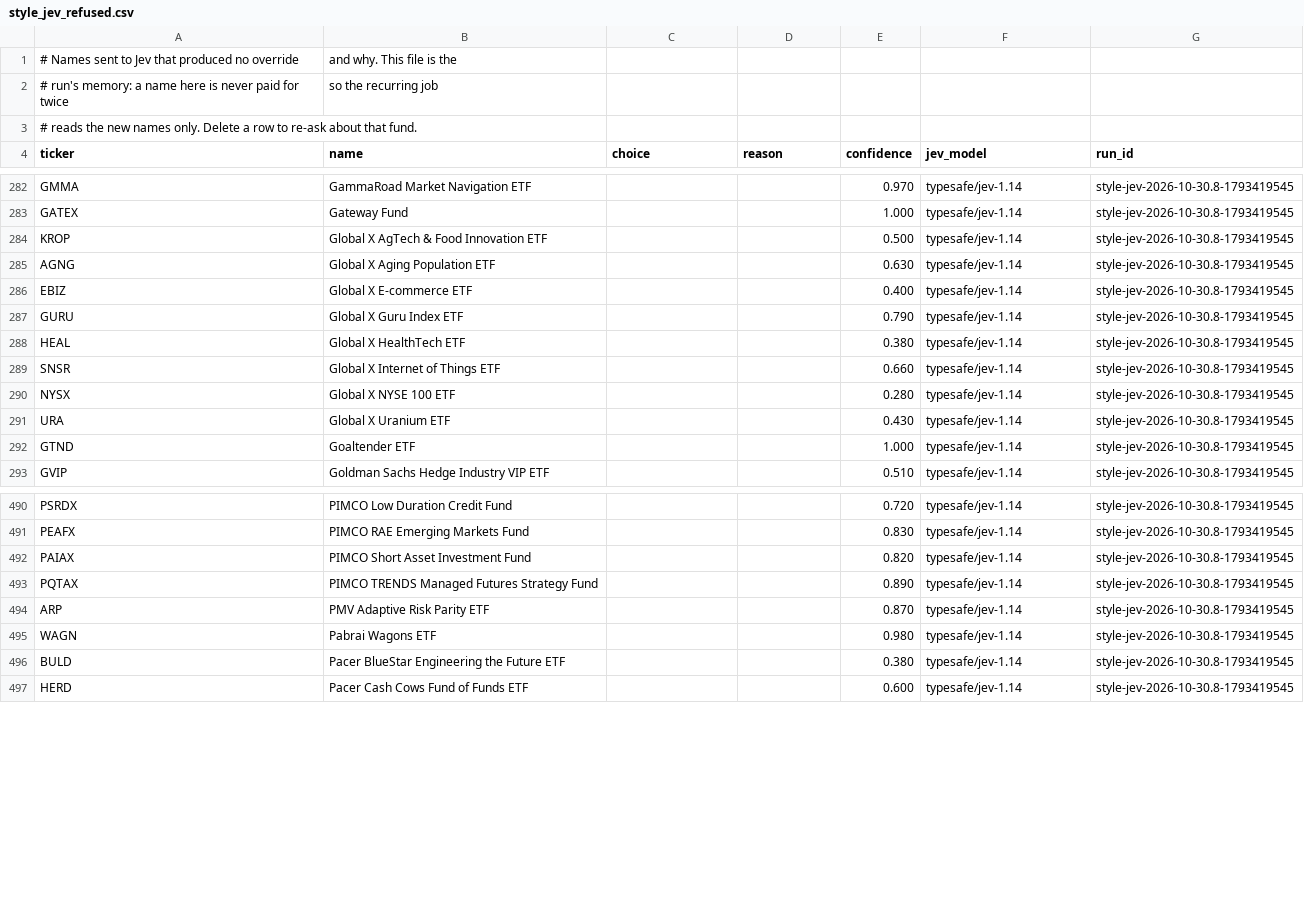
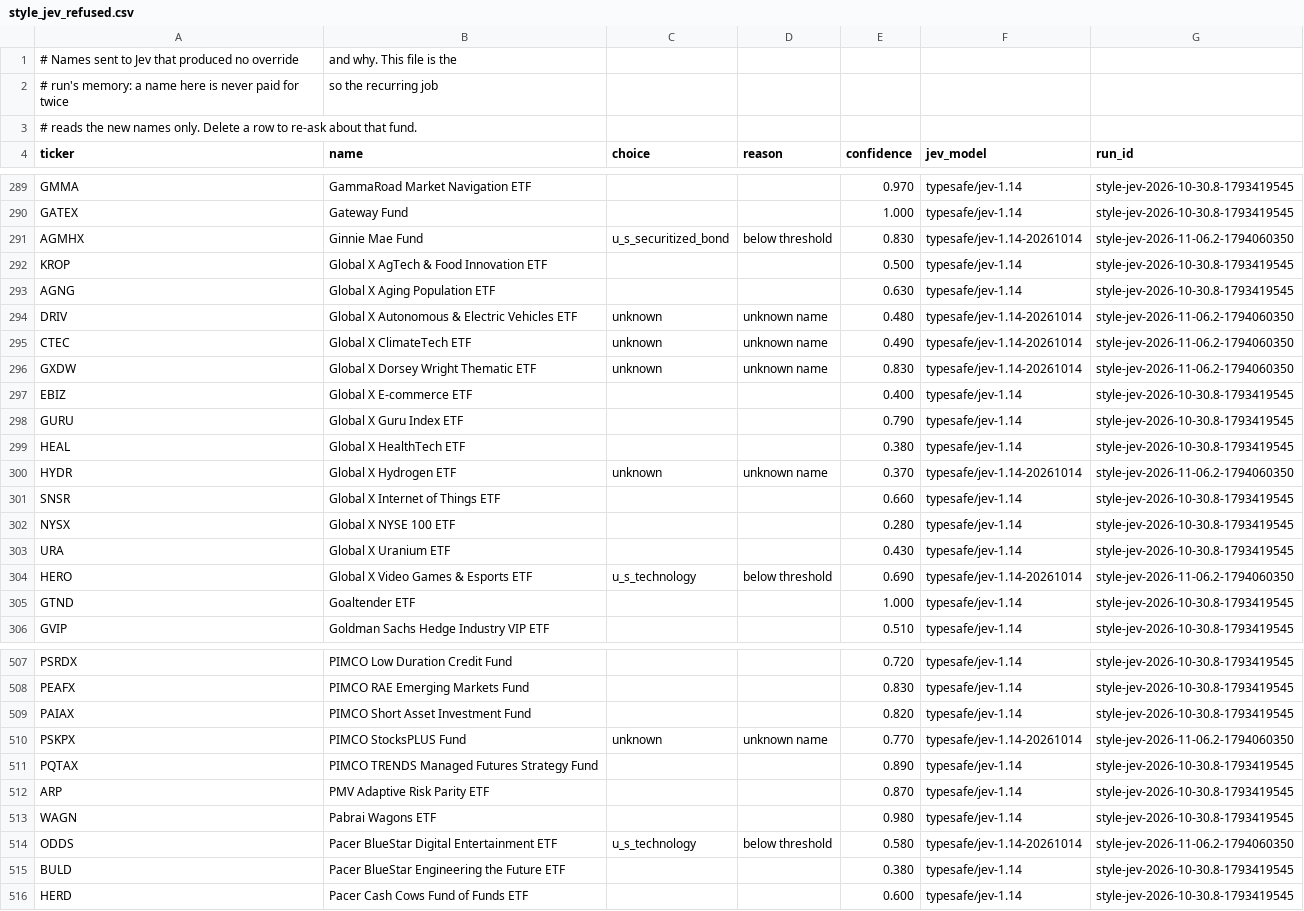
Before and after one commit to MitchellRLayton/unpackfund, a CSV file: pipeline/overrides/style_jev_refused.csv, drawn as a sheet; only a part is shown, gaps mark what is left out; the diff covers the shown part only.

Commit message:
chore(style): add Jev-read buckets for unreadable fund names
Generated by style-enrich.yml from the promoted release. A rule hit still outranks every row here.

```diff
--- a/pipeline/overrides/style_jev_refused.csv
+++ b/pipeline/overrides/style_jev_refused.csv
@@ -283,4 +290,8 @@ GMMA,GammaRoad Market Navigation ETF,,,0.970,typesafe/jev-1.14,style-jev-2026-10
 GATEX,Gateway Fund,,,1.000,typesafe/jev-1.14,style-jev-2026-10-30.8-1793419545
+AGMHX,Ginnie Mae Fund,u_s_securitized_bond,below threshold,0.830,typesafe/jev-1.14-20261014,style-jev-2026-11-06.2-1794060350
 KROP,Global X AgTech & Food Innovation ETF,,,0.500,typesafe/jev-1.14,style-jev-2026-10-30.8-1793419545
 AGNG,Global X Aging Population ETF,,,0.630,typesafe/jev-1.14,style-jev-2026-10-30.8-1793419545
+DRIV,Global X Autonomous & Electric Vehicles ETF,unknown,unknown name,0.480,typesafe/jev-1.14-20261014,style-jev-2026-11-06.2-1794060350
+CTEC,Global X ClimateTech ETF,unknown,unknown name,0.490,typesafe/jev-1.14-20261014,style-jev-2026-11-06.2-1794060350
+GXDW,Global X Dorsey Wright Thematic ETF,unknown,unknown name,0.830,typesafe/jev-1.14-20261014,style-jev-2026-11-06.2-1794060350
 EBIZ,Global X E-commerce ETF,,,0.400,typesafe/jev-1.14,style-jev-2026-10-30.8-1793419545
@@ -288,2 +299,3 @@ GURU,Global X Guru Index ETF,,,0.790,typesafe/jev-1.14,style-jev-2026-10-30.8-17
 HEAL,Global X HealthTech ETF,,,0.380,typesafe/jev-1.14,style-jev-2026-10-30.8-1793419545
+HYDR,Global X Hydrogen ETF,unknown,unknown name,0.370,typesafe/jev-1.14-20261014,style-jev-2026-11-06.2-1794060350
 SNSR,Global X Internet of Things ETF,,,0.660,typesafe/jev-1.14,style-jev-2026-10-30.8-1793419545
@@ -291,2 +303,3 @@ NYSX,Global X NYSE 100 ETF,,,0.280,typesafe/jev-1.14,style-jev-2026-10-30.8-1793
 URA,Global X Uranium ETF,,,0.430,typesafe/jev-1.14,style-jev-2026-10-30.8-1793419545
+HERO,Global X Video Games & Esports ETF,u_s_technology,below threshold,0.690,typesafe/jev-1.14-20261014,style-jev-2026-11-06.2-1794060350
 GTND,Goaltender ETF,,,1.000,typesafe/jev-1.14,style-jev-2026-10-30.8-1793419545
@@ -492,2 +509,3 @@ PEAFX,PIMCO RAE Emerging Markets Fund,,,0.830,typesafe/jev-1.14,style-jev-2026-1
 PAIAX,PIMCO Short Asset Investment Fund,,,0.820,typesafe/jev-1.14,style-jev-2026-10-30.8-1793419545
+PSKPX,PIMCO StocksPLUS Fund,unknown,unknown name,0.770,typesafe/jev-1.14-20261014,style-jev-2026-11-06.2-1794060350
 PQTAX,PIMCO TRENDS Managed Futures Strategy Fund,,,0.890,typesafe/jev-1.14,style-jev-2026-10-30.8-1793419545
@@ -495,2 +513,3 @@ ARP,PMV Adaptive Risk Parity ETF,,,0.870,typesafe/jev-1.14,style-jev-2026-10-30.
 WAGN,Pabrai Wagons ETF,,,0.980,typesafe/jev-1.14,style-jev-2026-10-30.8-1793419545
+ODDS,Pacer BlueStar Digital Entertainment ETF,u_s_technology,below threshold,0.580,typesafe/jev-1.14-20261014,style-jev-2026-11-06.2-1794060350
 BULD,Pacer BlueStar Engineering the Future ETF,,,0.380,typesafe/jev-1.14,style-jev-2026-10-30.8-1793419545
```
Also changed, not shown: 18 added rows elsewhere in this file, pipeline/overrides/style_jev.csv.
